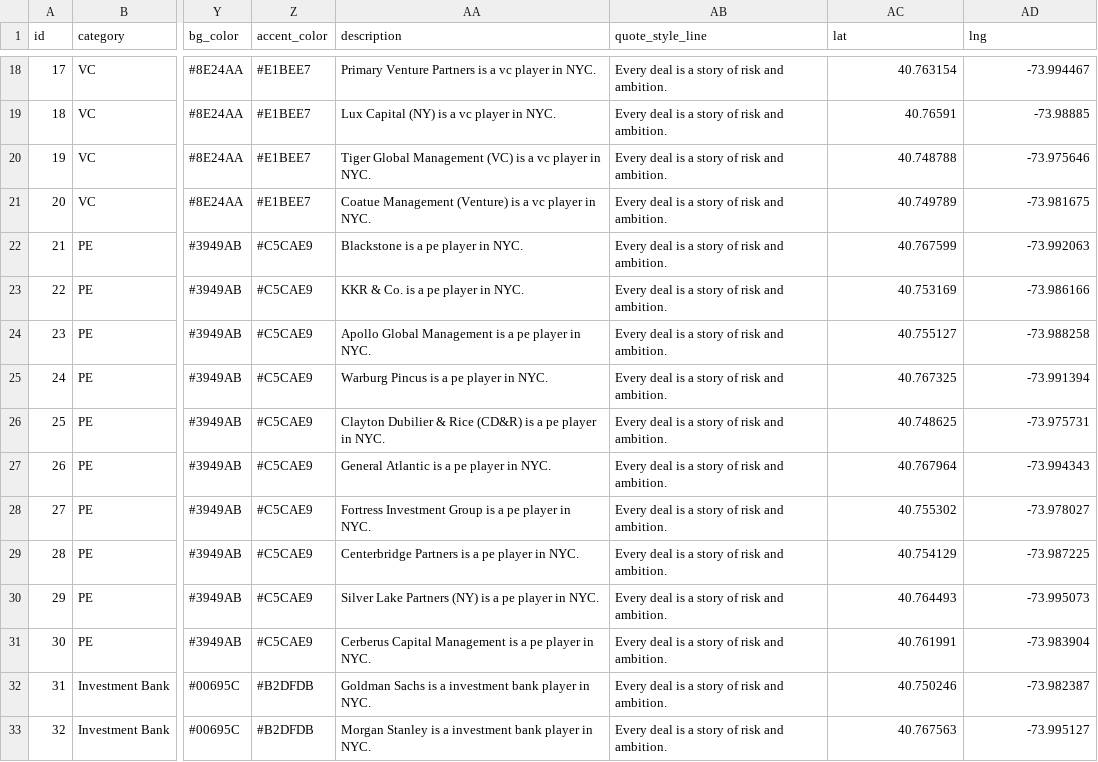
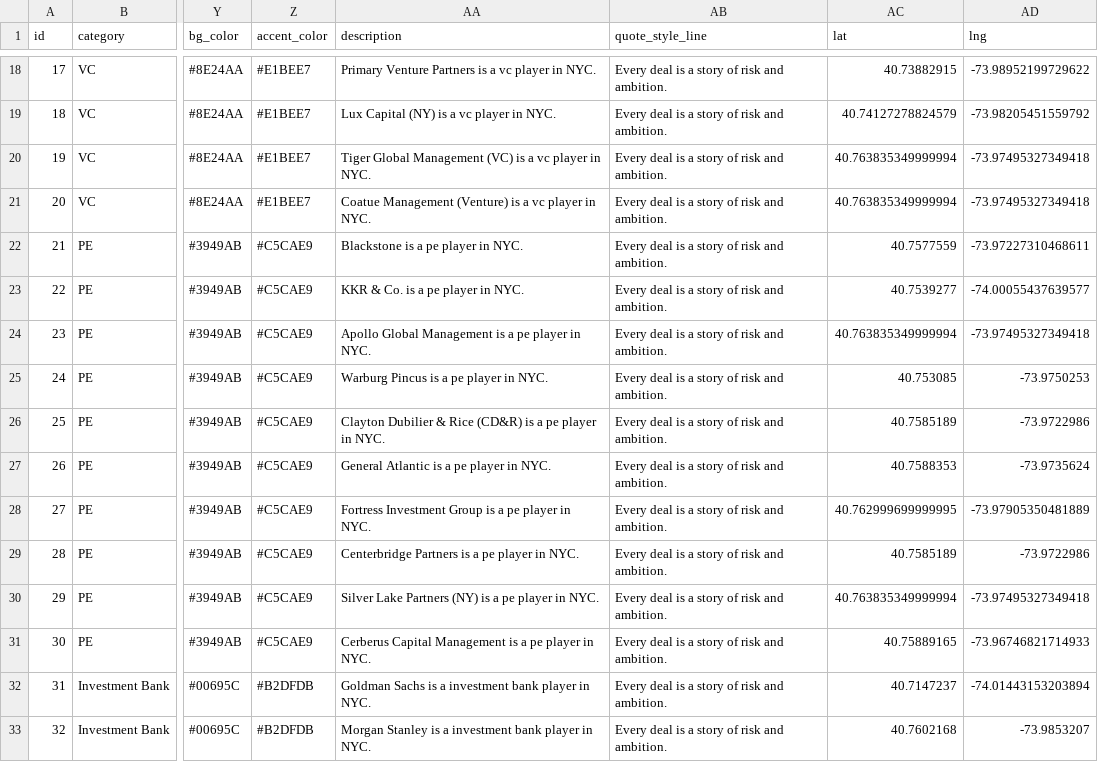
Before and after one commit to JiamingW-Official/RoadMap, a CSV file: nyc_firms.csv, drawn as a sheet; only a part is shown, gaps mark what is left out; the diff covers the shown part only; the diff names each change by its address in the sheet, - before the commit and + after, or states it on an @@ line.

```diff
--- a/nyc_firms.csv
+++ b/nyc_firms.csv
-AC18 (lat): 40.763154
+AC18 (lat): 40.73882915
-AD18 (lng): -73.994467
+AD18 (lng): -73.98952199729622
-AC19 (lat): 40.76591
+AC19 (lat): 40.74127278824579
-AD19 (lng): -73.98885
+AD19 (lng): -73.98205451559792
-AC20 (lat): 40.748788
+AC20 (lat): 40.763835349999994
-AD20 (lng): -73.975646
+AD20 (lng): -73.97495327349418
-AC21 (lat): 40.749789
+AC21 (lat): 40.763835349999994
-AD21 (lng): -73.981675
+AD21 (lng): -73.97495327349418
-AC22 (lat): 40.767599
+AC22 (lat): 40.7577559
-AD22 (lng): -73.992063
+AD22 (lng): -73.97227310468611
-AC23 (lat): 40.753169
+AC23 (lat): 40.7539277
-AD23 (lng): -73.986166
+AD23 (lng): -74.00055437639577
-AC24 (lat): 40.755127
+AC24 (lat): 40.763835349999994
-AD24 (lng): -73.988258
+AD24 (lng): -73.97495327349418
-AC25 (lat): 40.767325
+AC25 (lat): 40.753085
-AD25 (lng): -73.991394
+AD25 (lng): -73.9750253
-AC26 (lat): 40.748625
+AC26 (lat): 40.7585189
-AD26 (lng): -73.975731
+AD26 (lng): -73.9722986
-AC27 (lat): 40.767964
+AC27 (lat): 40.7588353
-AD27 (lng): -73.994343
+AD27 (lng): -73.9735624
-AC28 (lat): 40.755302
+AC28 (lat): 40.762999699999995
-AD28 (lng): -73.978027
+AD28 (lng): -73.97905350481889
-AC29 (lat): 40.754129
+AC29 (lat): 40.7585189
-AD29 (lng): -73.987225
+AD29 (lng): -73.9722986
-AC30 (lat): 40.764493
+AC30 (lat): 40.763835349999994
-AD30 (lng): -73.995073
+AD30 (lng): -73.97495327349418
-AC31 (lat): 40.761991
+AC31 (lat): 40.75889165
-AD31 (lng): -73.983904
+AD31 (lng): -73.96746821714933
-AC32 (lat): 40.750246
+AC32 (lat): 40.7147237
-AD32 (lng): -73.982387
+AD32 (lng): -74.01443153203894
-AC33 (lat): 40.767563
+AC33 (lat): 40.7602168
-AD33 (lng): -73.995127
+AD33 (lng): -73.9853207
```
Also changed, not shown: 68 edited cells elsewhere in this file, dist/datasets/nyc_firms.csv, public/datasets/nyc_firms.csv, 23 other files.
